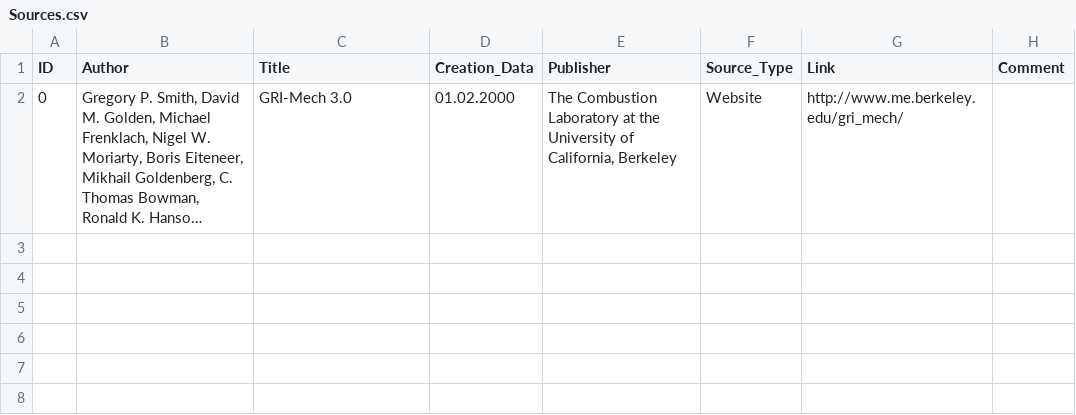
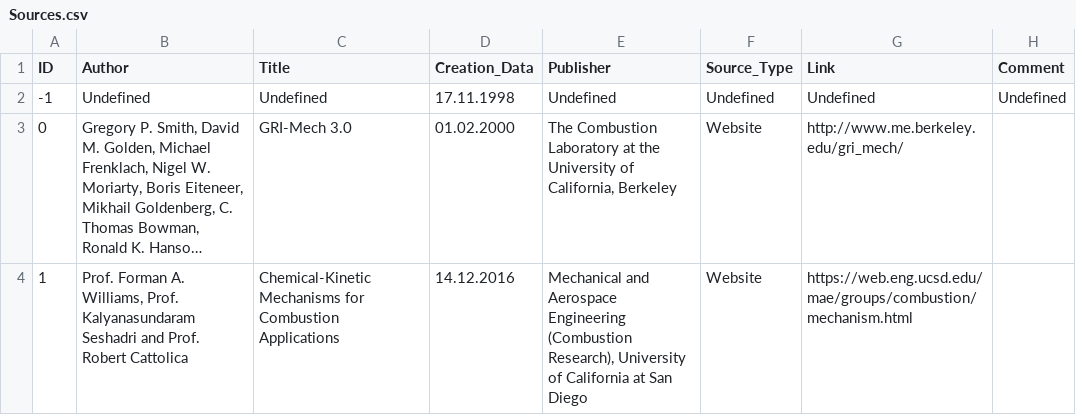
Before and after one commit to FlorianJacobKIT/DetchemInputEditors, a CSV file: ChemDataManager/Sources.csv, drawn as a sheet; long unchanged cells end in …; the diff names each change by its address in the sheet, - before the commit and + after, or states it on an @@ line.

```diff
--- a/ChemDataManager/Sources.csv
+++ b/ChemDataManager/Sources.csv
+row 2: -1 | Undefined | Undefined | 17.11.1998 | Undefined | Undefined | Undefined | Undefined
+row 4: 1 | Prof. Forman A. Williams, Prof. Kalyanasundaram Seshadri and Prof. Robert Cattolica | Chemical-Kinetic Mechanisms for Combustion Applications | 14.12.2016 | Mechanical and Aerospace Engineering (Combustion Research), University of California at San Diego | Website | https://web.eng.ucsd.edu/mae/groups/combustion/mechanism.html
```
Also changed, not shown: 25 other files.
